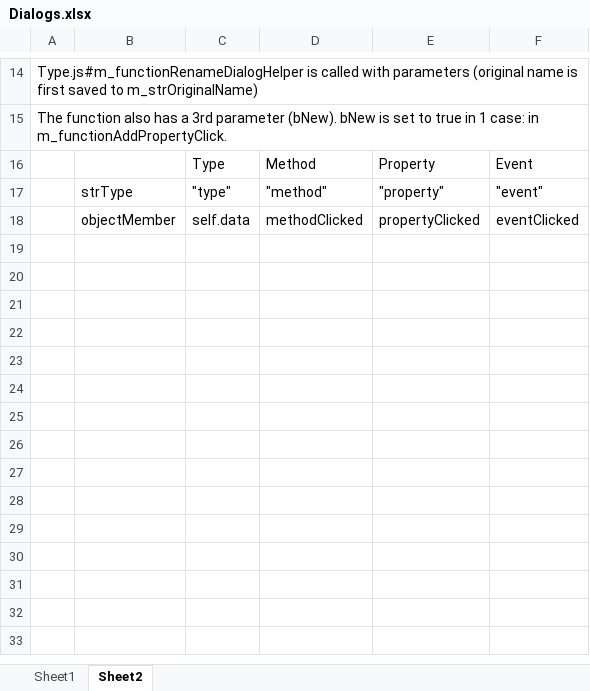
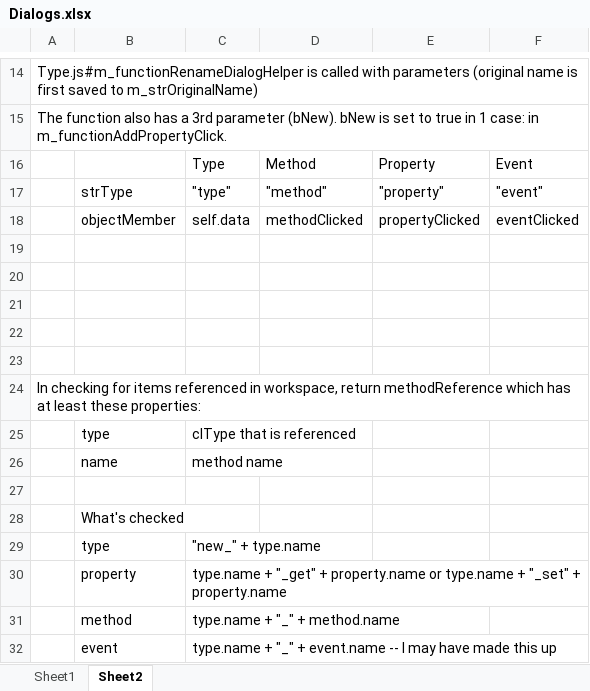
Before and after one commit to ken-rubin/TGv1000, an Excel workbook: Dialogs.xlsx, sheet Sheet2, drawn as a sheet; only a part is shown, gaps mark what is left out; values as stored, in another font and other column widths than the file's, no borders; the diff names each change by its address in the sheet, - before the commit and + after, or states it on an @@ line.

```diff
--- a/Dialogs.xlsx (sheet Sheet2)
+++ b/Dialogs.xlsx (sheet Sheet2)
+row 19: (empty)
+row 20: (empty)
+row 21: (empty)
+row 22: (empty)
+row 23: (empty)
+row 24: In checking for items referenced in workspace, return methodReference which has at least these properties:
+row 25:  | type | clType that is referenced
+row 26:  | name | method name
+row 27: (empty)
+row 28:  | What's checked
+row 29:  | type | "new_" + type.name
+row 30:  | property | type.name + "_get" + property.name or type.name + "_set" + property.name
+row 31:  | method | type.name + "_" + method.name
+row 32:  | event | type.name + "_" + event.name -- I may have made this up
```
Also changed, not shown: 4 other files.
